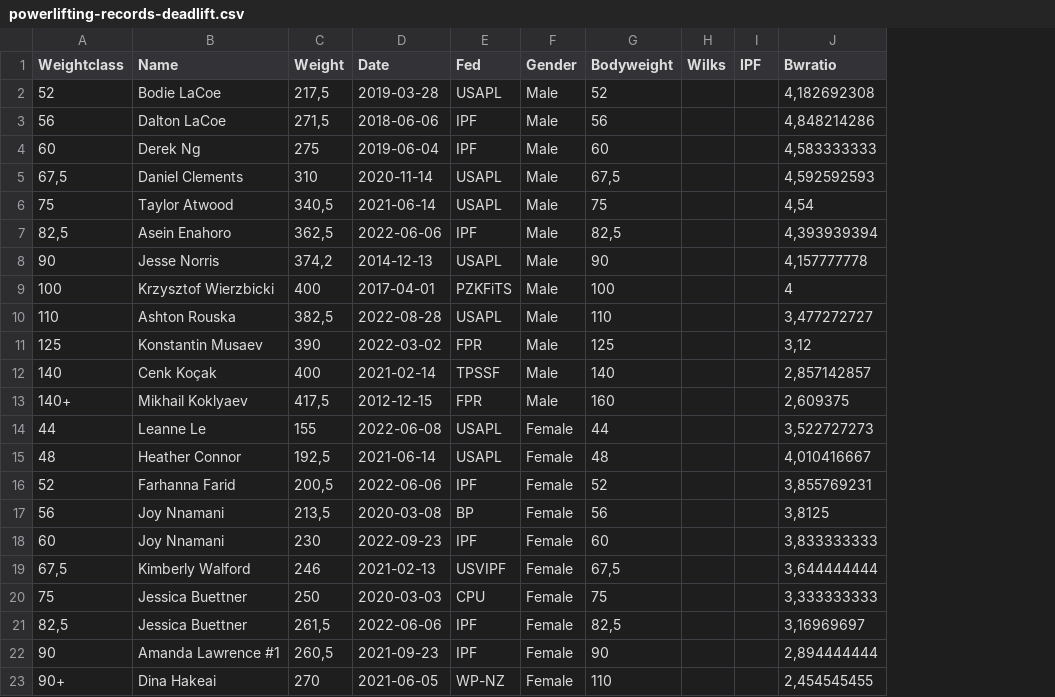
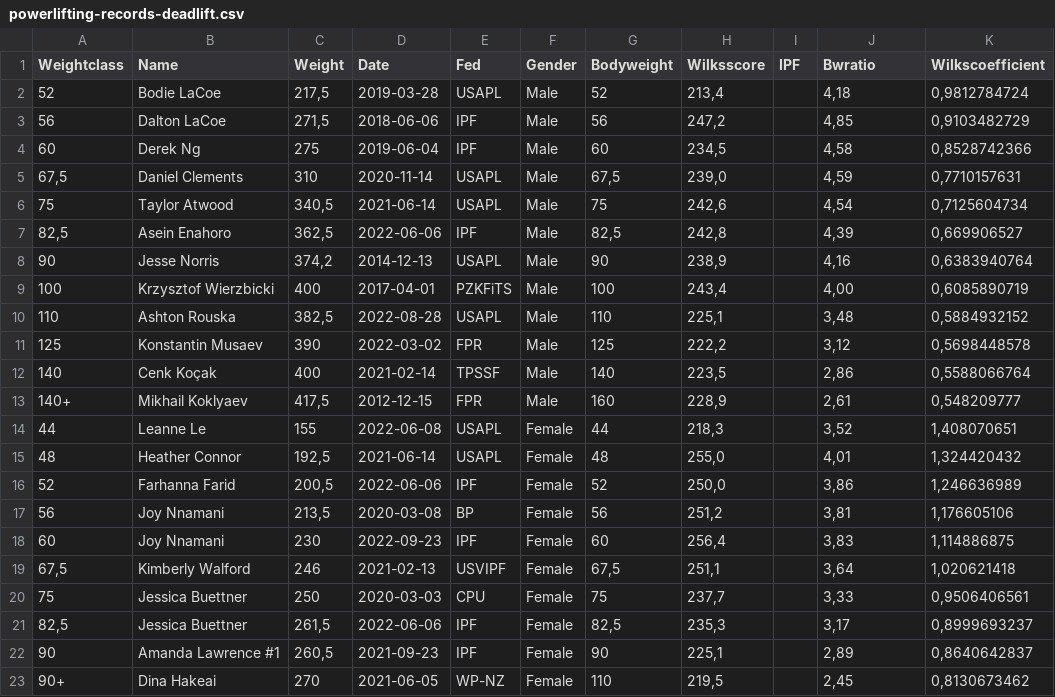
Before and after one commit to motionsplan/motionsplan-dk-jekyll, a CSV file: _data/powerlifting-records-deadlift.csv, drawn as a sheet; removed rows and columns are numbered as before the commit, all else as after; the diff names each change by its address in the sheet, - before the commit and + after, or states it on an @@ line.

Commit message:
Fixes records

```diff
--- a/_data/powerlifting-records-deadlift.csv
+++ b/_data/powerlifting-records-deadlift.csv
-column H (Wilks), empty
+column H (Wilksscore), rows 2-23: 213,4 | 247,2 | 234,5 | 239,0 | 242,6 | 242,8 | 238,9 | 243,4 | 225,1 | 222,2 | 223,5 | 228,9 | 218,3 | 255,0 | 250,0 | 251,2 | 256,4 | 251,1 | 237,7 | 235,3 | 225,1 | 219,5
+column K (Wilkscoefficient), rows 2-23: 0,9812784724 | 0,9103482729 | 0,8528742366 | 0,7710157631 | 0,7125604734 | 0,669906527 | 0,6383940764 | 0,6085890719 | 0,5884932152 | 0,5698448578 | 0,5588066764 | 0,548209777 | 1,408070651 | 1,324420432 | 1,246636989 | 1,176605106 | 1,114886875 | 1,020621418 | 0,9506406561 | 0,8999693237 | 0,8640642837 | 0,8130673462
-J2 (Bwratio): 4,182692308
+J2 (Bwratio): 4,18
-J3 (Bwratio): 4,848214286
+J3 (Bwratio): 4,85
-J4 (Bwratio): 4,583333333
+J4 (Bwratio): 4,58
-J5 (Bwratio): 4,592592593
+J5 (Bwratio): 4,59
-J7 (Bwratio): 4,393939394
+J7 (Bwratio): 4,39
-J8 (Bwratio): 4,157777778
+J8 (Bwratio): 4,16
-J9 (Bwratio): 4
+J9 (Bwratio): 4,00
-J10 (Bwratio): 3,477272727
+J10 (Bwratio): 3,48
-J12 (Bwratio): 2,857142857
+J12 (Bwratio): 2,86
-J13 (Bwratio): 2,609375
+J13 (Bwratio): 2,61
-J14 (Bwratio): 3,522727273
+J14 (Bwratio): 3,52
-J15 (Bwratio): 4,010416667
+J15 (Bwratio): 4,01
-J16 (Bwratio): 3,855769231
+J16 (Bwratio): 3,86
-J17 (Bwratio): 3,8125
+J17 (Bwratio): 3,81
-J18 (Bwratio): 3,833333333
+J18 (Bwratio): 3,83
-J19 (Bwratio): 3,644444444
+J19 (Bwratio): 3,64
-J20 (Bwratio): 3,333333333
+J20 (Bwratio): 3,33
-J21 (Bwratio): 3,16969697
+J21 (Bwratio): 3,17
-J22 (Bwratio): 2,894444444
+J22 (Bwratio): 2,89
-J23 (Bwratio): 2,454545455
+J23 (Bwratio): 2,45
```
Also changed, not shown: _data/powerlifting-records-bench.csv, _data/powerlifting-records-squat.csv, 2 other files.
